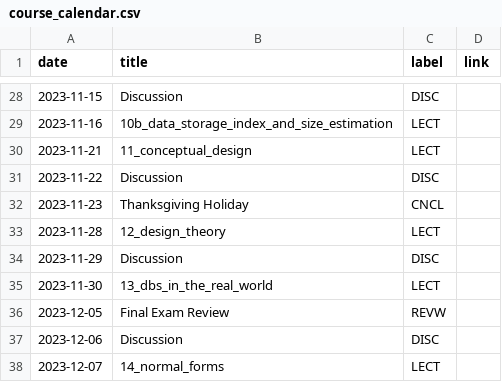
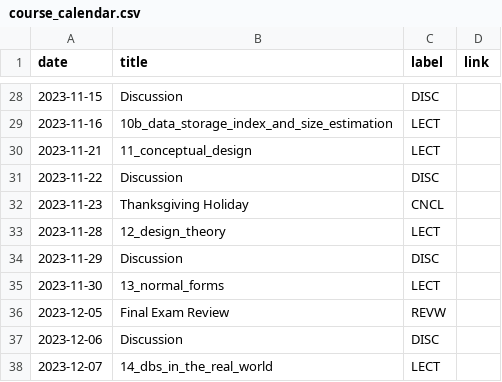
Before and after one commit to kshannon-ucsd/dsc100, a CSV file: _data/fa23/course_calendar.csv, drawn as a sheet; only a part is shown, gaps mark what is left out.

Commit message:
update cal

```diff
--- a/_data/fa23/course_calendar.csv
+++ b/_data/fa23/course_calendar.csv
@@ -34,5 +34,5 @@ date,title,label,link
 2023-11-29,Discussion,DISC,
-2023-11-30,13_dbs_in_the_real_world,LECT,
+2023-11-30,13_normal_forms,LECT,
 2023-12-05,Final Exam Review,REVW,
 2023-12-06,Discussion,DISC,
-2023-12-07,14_normal_forms,LECT,
+2023-12-07,14_dbs_in_the_real_world,LECT,
```
